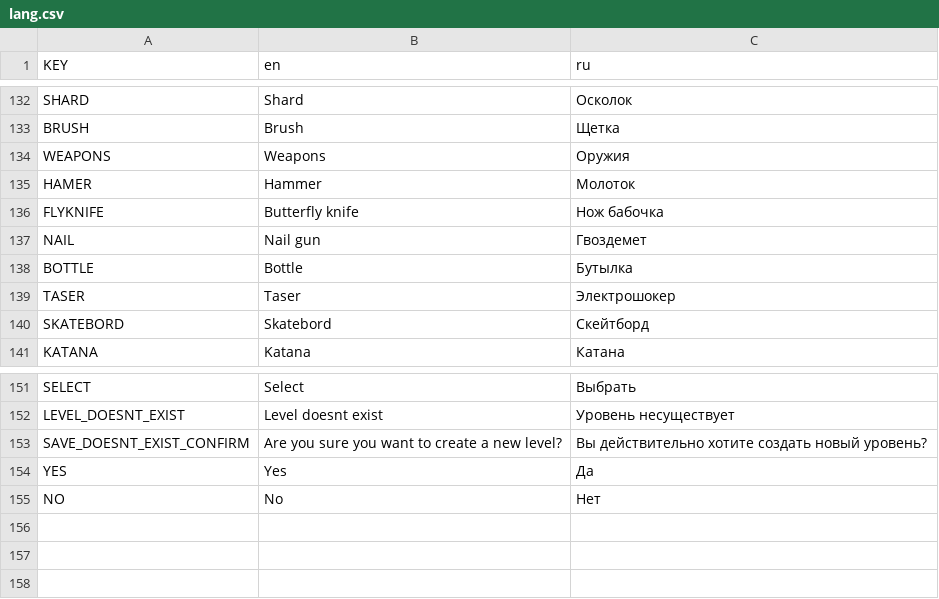
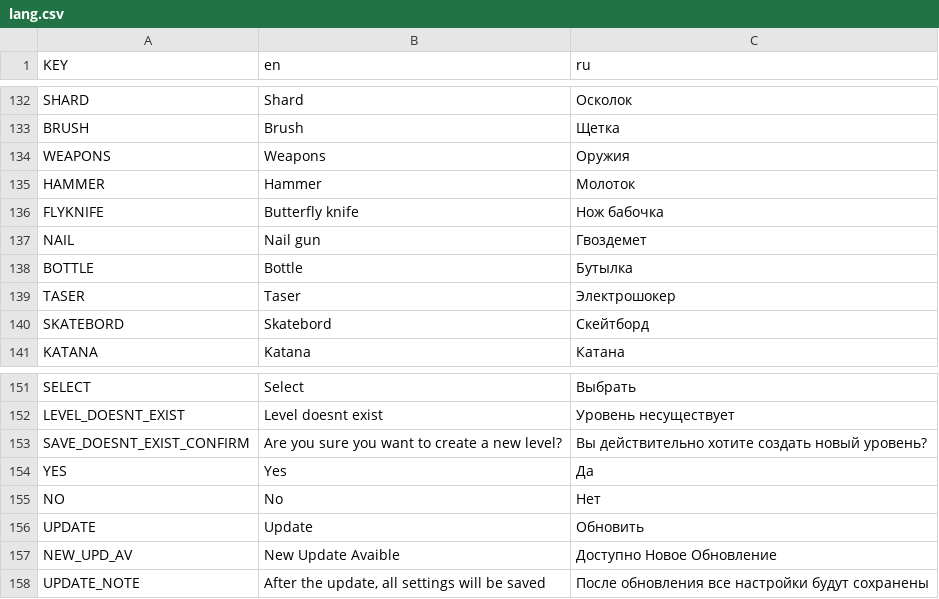
Before and after one commit to BabuinRiga/Worst-HLM-Editor, a CSV file: resources/languages/lang.csv, drawn as a sheet; only a part is shown, gaps mark what is left out.

```diff
--- a/resources/languages/lang.csv
+++ b/resources/languages/lang.csv
@@ -144,3 +144,3 @@ BRUSH,Brush,Щетка
 WEAPONS,Weapons,Оружия
-HAMER,Hammer,Молоток
+HAMMER,Hammer,Молоток
 FLYKNIFE,Butterfly knife,Нож бабочка
@@ -165 +165,4 @@ YES,Yes,Да
 NO,No,Нет
+UPDATE,Update,Обновить
+NEW_UPD_AV,New Update Avaible,Доступно Новое Обновление
+UPDATE_NOTE,"After the update, all settings will be saved",После обновления все настройки будут сохранены
```
Also changed, not shown: 13 other files.
